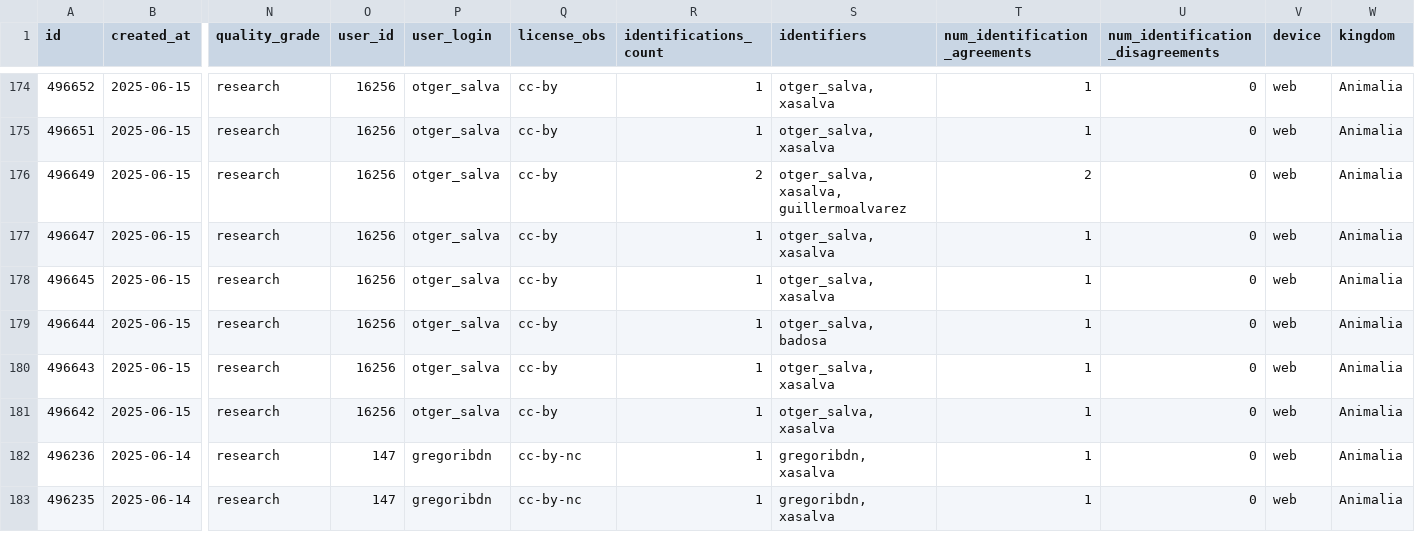
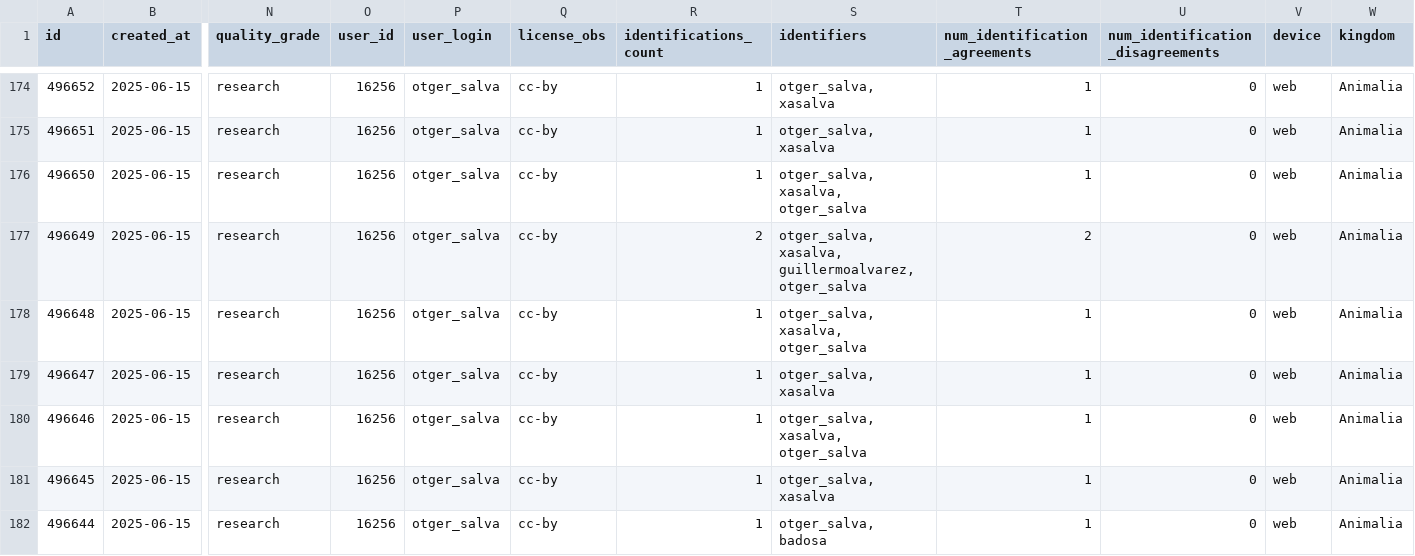
Before and after one commit to pynomaly/datawrapper_update, a CSV file: data/biomarato25/420_obs.csv, drawn as a sheet; only a part is shown, gaps mark what is left out; the shorter side is filled out with more unchanged rows; addresses are those after the commit; rows hold the shown columns only; the diff names each change by its address in the sheet, - before the commit and + after, or states it on an @@ line.

```diff
--- a/data/biomarato25/420_obs.csv
+++ b/data/biomarato25/420_obs.csv
+row 176: 496650 | 2025-06-15 | research | 16256 | otger_salva | cc-by | 1 | otger_salva, xasalva, otger_salva | 1 | 0 | web | Animalia
-S177 (identifiers): otger_salva, xasalva, guillermoalvarez
+S177 (identifiers): otger_salva, xasalva, guillermoalvarez, otger_salva
+row 178: 496648 | 2025-06-15 | research | 16256 | otger_salva | cc-by | 1 | otger_salva, xasalva, otger_salva | 1 | 0 | web | Animalia
+row 180: 496646 | 2025-06-15 | research | 16256 | otger_salva | cc-by | 1 | otger_salva, xasalva, otger_salva | 1 | 0 | web | Animalia
```
Also changed, not shown: data/biomarato25/417_main_metrics_per_day.csv, data/biomarato25/417_users.csv, 12 other files.
